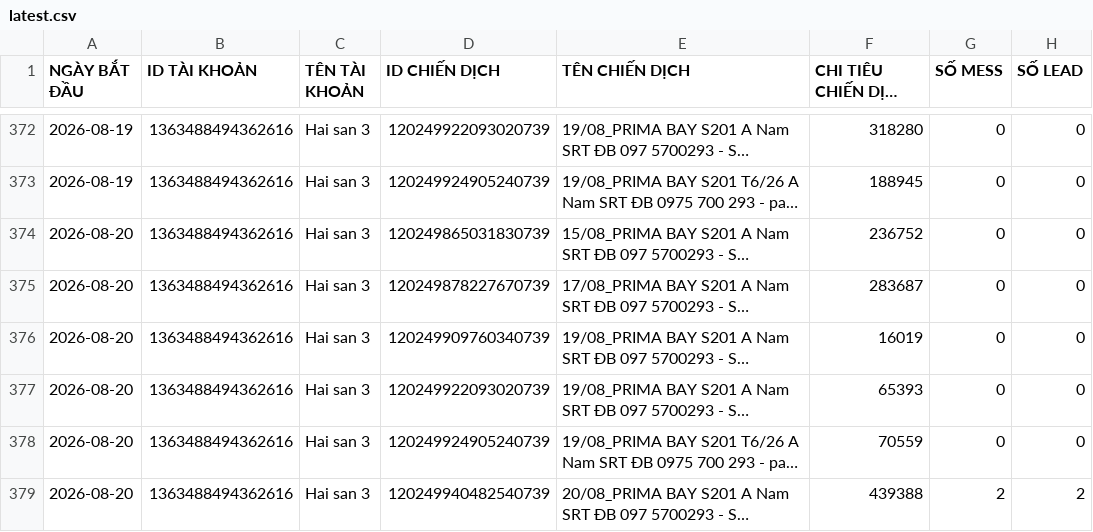
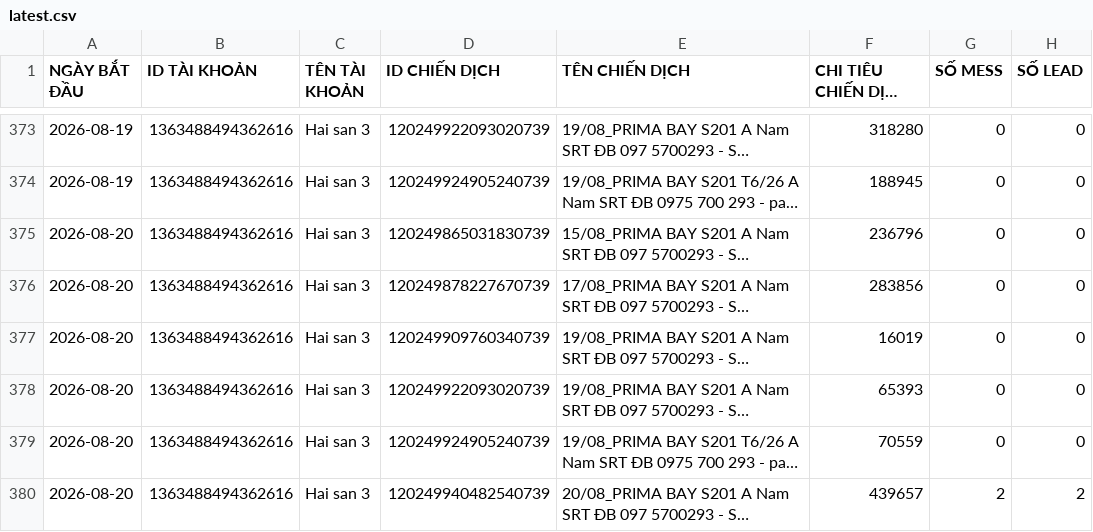
Before and after one commit to QuyetDao02/Check-data-to-day, a CSV file: data/latest.csv, drawn as a sheet; only a part is shown, gaps mark what is left out; long unchanged cells end in …; addresses are those after the commit; the diff covers the shown part only; the diff names each change by its address in the sheet, - before the commit and + after, or states it on an @@ line.

```diff
--- a/data/latest.csv
+++ b/data/latest.csv
-F375 (CHI TIÊU CHIẾN DỊCH (VND)): 236752
+F375 (CHI TIÊU CHIẾN DỊCH (VND)): 236796
-F376 (CHI TIÊU CHIẾN DỊCH (VND)): 283687
+F376 (CHI TIÊU CHIẾN DỊCH (VND)): 283856
-F380 (CHI TIÊU CHIẾN DỊCH (VND)): 439388
+F380 (CHI TIÊU CHIẾN DỊCH (VND)): 439657
```
Also changed, not shown: 6 added rows and 140 edited cells elsewhere in this file.
